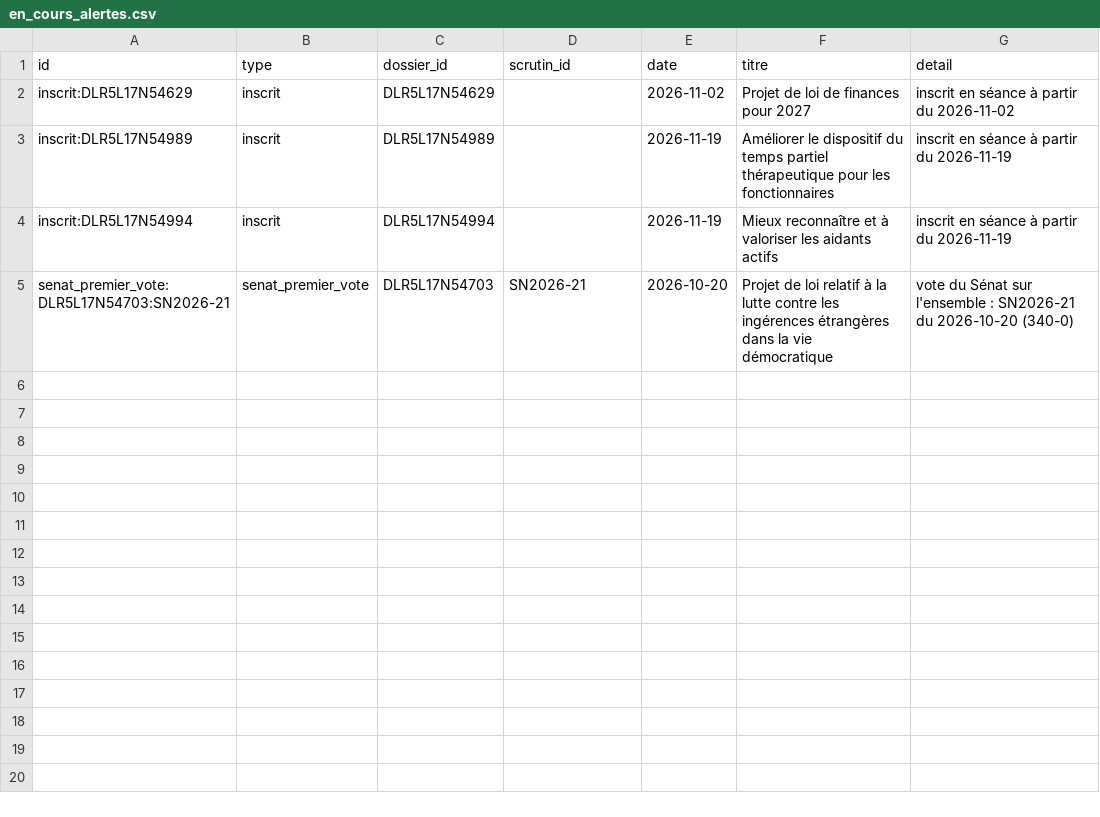
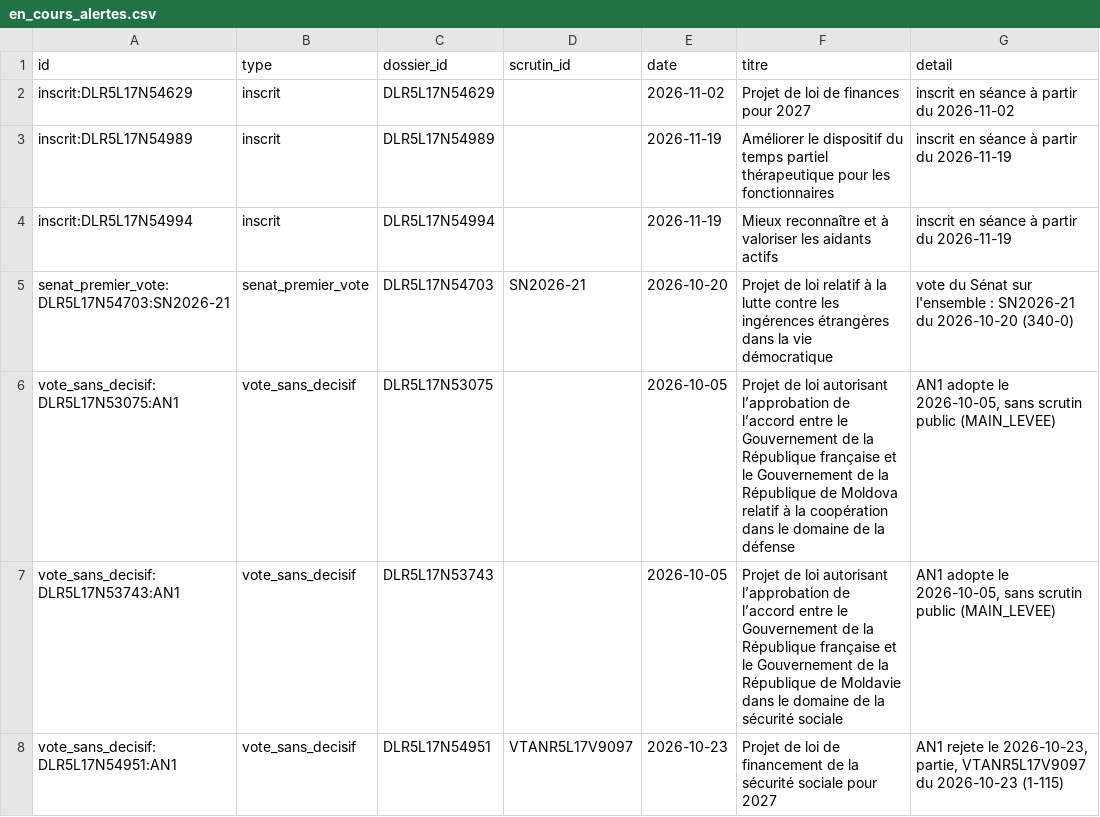
Before and after one commit to m4xim1nus/leurs-voix-nos-droits, a CSV file: data/export/en_cours_alertes.csv, drawn as a sheet.

```diff
--- a/data/export/en_cours_alertes.csv
+++ b/data/export/en_cours_alertes.csv
@@ -5 +5,4 @@ inscrit:DLR5L17N54994,inscrit,DLR5L17N54994,,2026-11-19,Mieux reconnaître et à
 senat_premier_vote:DLR5L17N54703:SN2026-21,senat_premier_vote,DLR5L17N54703,SN2026-21,2026-10-20,Projet de loi relatif à la lutte contre les ingérences étrangères dans la vie démocratique,vote du Sénat sur l'ensemble : SN2026-21 du 2026-10-20 (340-0)
+vote_sans_decisif:DLR5L17N53075:AN1,vote_sans_decisif,DLR5L17N53075,,2026-10-05,Projet de loi autorisant l’approbation de l’accord entre le Gouvernement de la République française et le Gouvernement de la République de Moldova relatif à la coopération dans le domaine de la défense,"AN1 adopte le 2026-10-05, sans scrutin public (MAIN_LEVEE)"
+vote_sans_decisif:DLR5L17N53743:AN1,vote_sans_decisif,DLR5L17N53743,,2026-10-05,Projet de loi autorisant l’approbation de l’accord entre le Gouvernement de la République française et le Gouvernement de la République de Moldavie dans le domaine de la sécurité sociale,"AN1 adopte le 2026-10-05, sans scrutin public (MAIN_LEVEE)"
+vote_sans_decisif:DLR5L17N54951:AN1,vote_sans_decisif,DLR5L17N54951,VTANR5L17V9097,2026-10-23,Projet de loi de financement de la sécurité sociale pour 2027,"AN1 rejete le 2026-10-23, partie, VTANR5L17V9097 du 2026-10-23 (1-115)"
```
Also changed, not shown: 7 other files.
